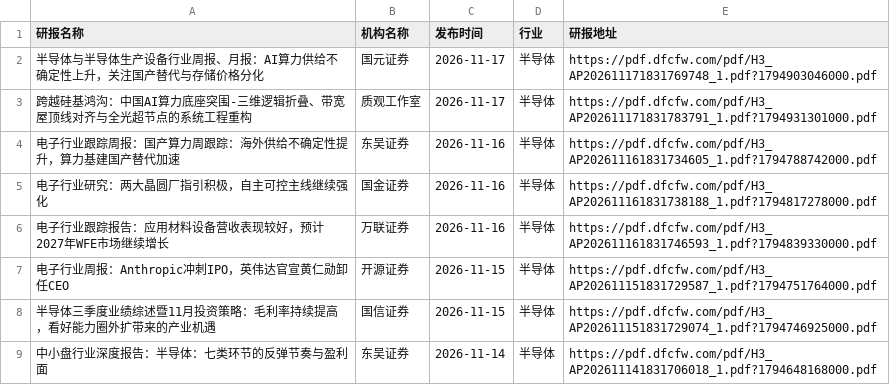
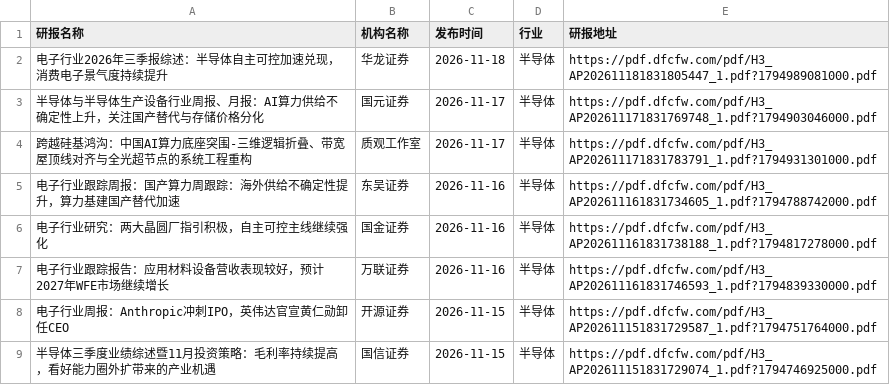
Before and after one commit to manymore13/report, a CSV file: eastmoney/半导体.csv, drawn as a sheet; only a part is shown; the shorter side is filled out with more unchanged rows; the diff names each change by its address in the sheet, - before the commit and + after, or states it on an @@ line.

```diff
--- a/eastmoney/半导体.csv
+++ b/eastmoney/半导体.csv
+row 2: 电子行业2026年三季报综述：半导体自主可控加速兑现，消费电子景气度持续提升 | 华龙证券 | 2026-11-18 | 半导体 | https://pdf.dfcfw.com/pdf/H3_AP202611181831805447_1.pdf?1794989081000.pdf
```
Also changed, not shown: eastmoney/IT服务Ⅱ.csv, eastmoney/房地产开发.csv, 30 other files.
